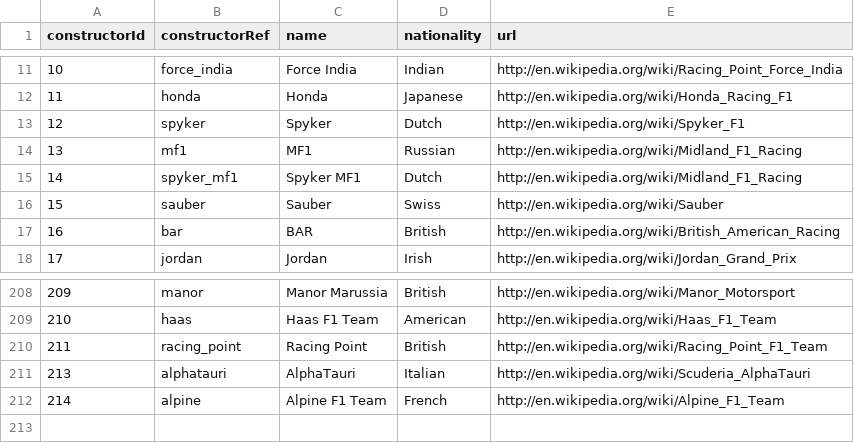
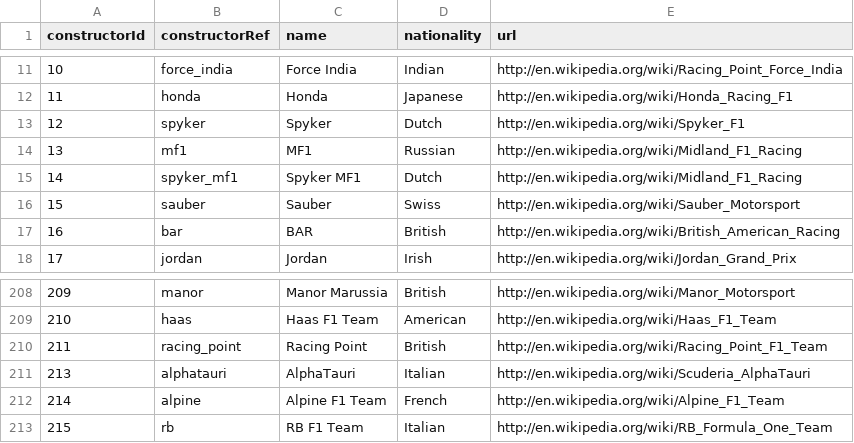
Before and after one commit to RFM322/F1F2_Analytics4FutureChampions, a CSV file: datasets/f1/constructors.csv, drawn as a sheet; only a part is shown, gaps mark what is left out.

```diff
--- a/datasets/f1/constructors.csv
+++ b/datasets/f1/constructors.csv
@@ -15,3 +15,3 @@ constructorId,constructorRef,name,nationality,url
 14,"spyker_mf1","Spyker MF1","Dutch","http://en.wikipedia.org/wiki/Midland_F1_Racing"
-15,"sauber","Sauber","Swiss","http://en.wikipedia.org/wiki/Sauber"
+15,"sauber","Sauber","Swiss","http://en.wikipedia.org/wiki/Sauber_Motorsport"
 16,"bar","BAR","British","http://en.wikipedia.org/wiki/British_American_Racing"
@@ -212 +212,2 @@ constructorId,constructorRef,name,nationality,url
 214,"alpine","Alpine F1 Team","French","http://en.wikipedia.org/wiki/Alpine_F1_Team"
+215,"rb","RB F1 Team","Italian","http://en.wikipedia.org/wiki/RB_Formula_One_Team"
```
Also changed, not shown: datasets/f1/constructor_results.csv, datasets/f1/constructor_standings.csv, 13 other files.
